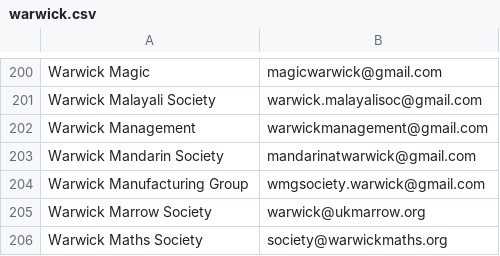
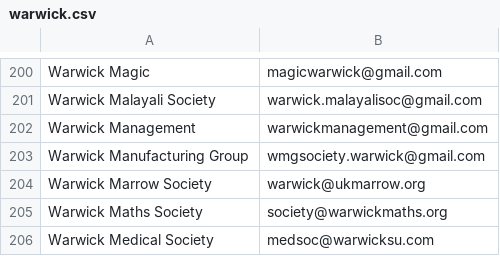
Before and after one commit to kcsoc/society-email-scrape, a CSV file: docs/output/warwick.csv, drawn as a sheet; only a part is shown, gaps mark what is left out; the shorter side is filled out with more unchanged rows; the diff names each change by its address in the sheet, - before the commit and + after, or states it on an @@ line.

```diff
--- a/docs/output/warwick.csv
+++ b/docs/output/warwick.csv
-row 203: Warwick Mandarin Society | mandarinatwarwick@gmail.com
```
Also changed, not shown: docs/output/city.csv, docs/output/qmul.csv.
